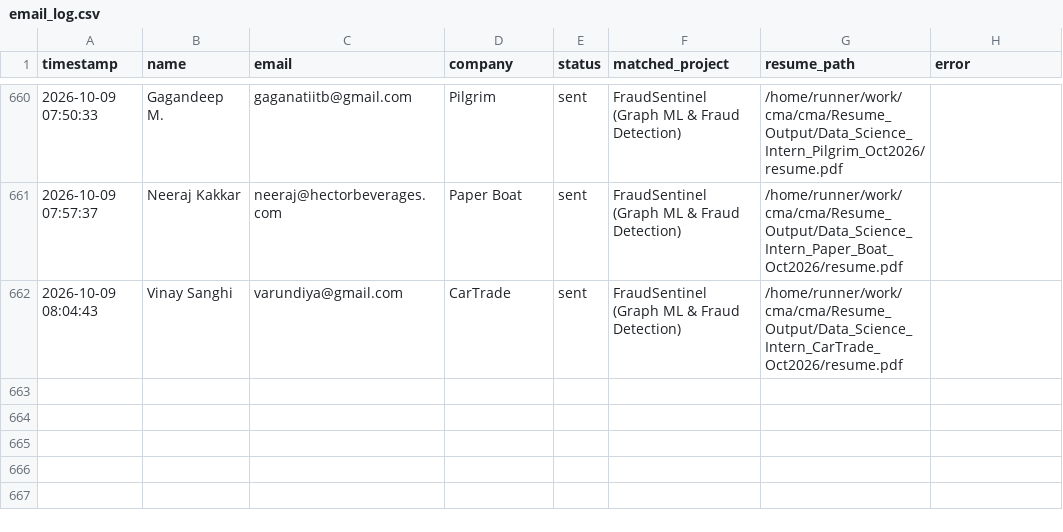
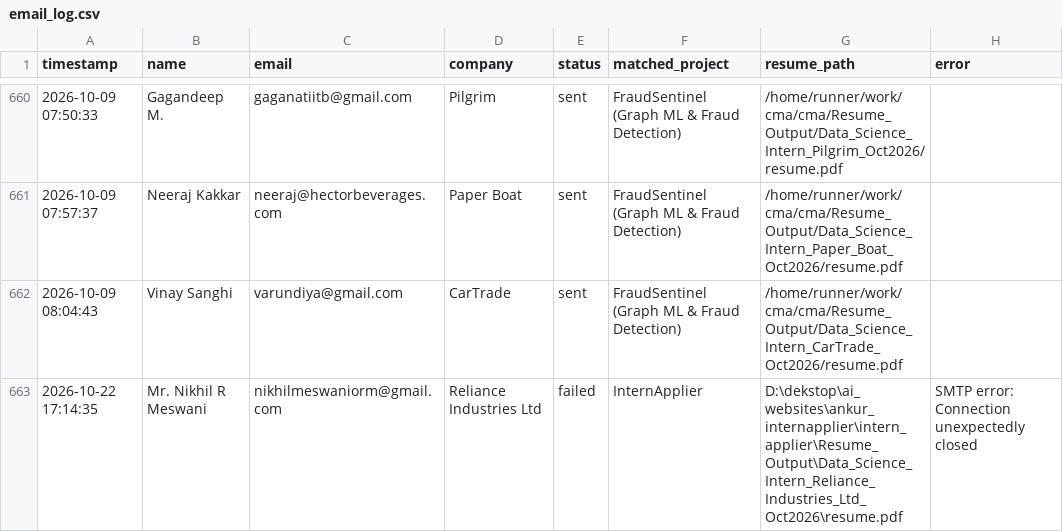
Before and after one commit to ANKUR682/intern-applier, a CSV file: intern_applier/ColdMailingAgent/logs/email_log.csv, drawn as a sheet; only a part is shown, gaps mark what is left out; the diff names each change by its address in the sheet, - before the commit and + after, or states it on an @@ line.

Commit message:
Update web UI interface, email parser, and resume attacher logic

```diff
--- a/intern_applier/ColdMailingAgent/logs/email_log.csv
+++ b/intern_applier/ColdMailingAgent/logs/email_log.csv
+row 663: 2026-10-22 17:14:35 | Mr. Nikhil R Meswani | nikhilmeswaniorm@gmail.com | Reliance Industries Ltd | failed | InternApplier | D:\dekstop\ai_websites\ankur_internapplier\intern_applier\Resume_Output\Data_Science_Intern_Reliance_Industries_Ltd_Oct2026\resume.pdf | SMTP error: Connection unexpectedly closed
```
Also changed, not shown: 9 other files.
